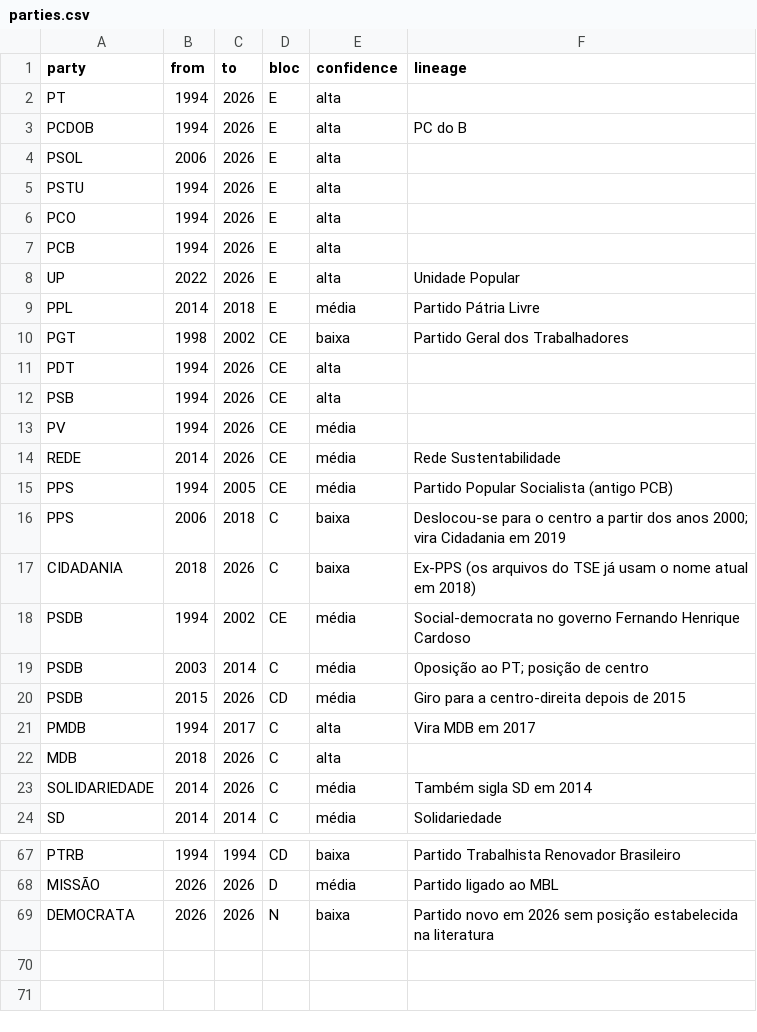
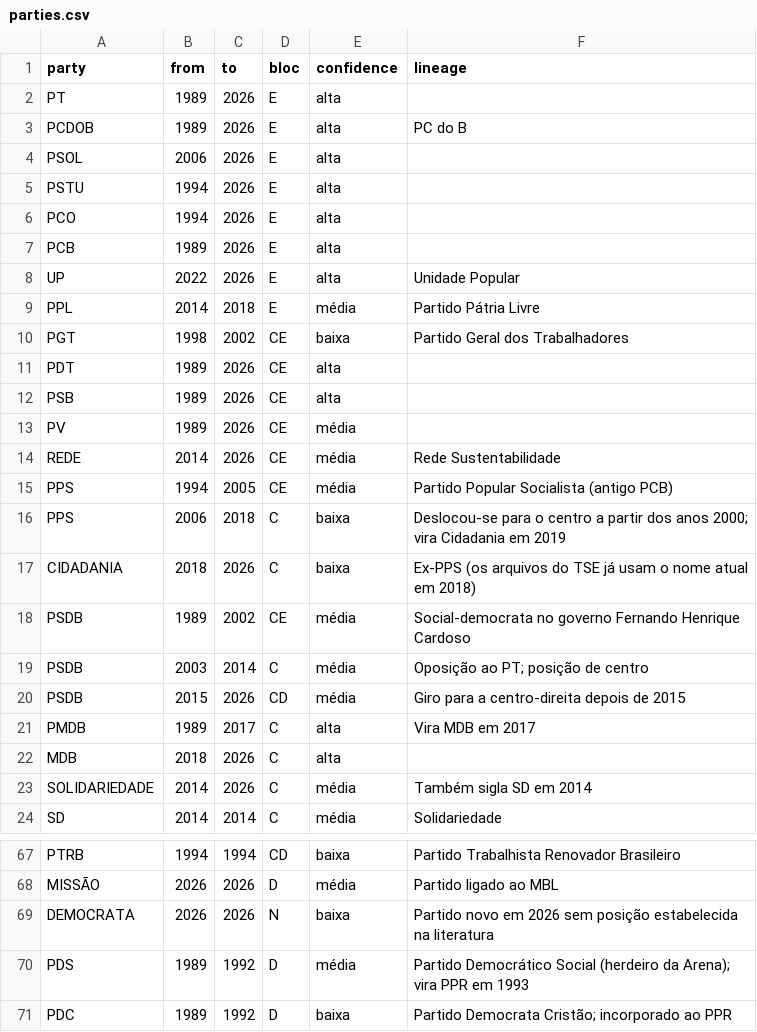
Before and after one commit to brauliobo/brazil-audit, a CSV file: scripts/spectrum/parties.csv, drawn as a sheet; only a part is shown, gaps mark what is left out; the diff covers the shown part only.

```diff
--- a/scripts/spectrum/parties.csv
+++ b/scripts/spectrum/parties.csv
@@ -1,4 +1,4 @@
 party,from,to,bloc,confidence,lineage
-PT,1994,2026,E,alta,
-PCDOB,1994,2026,E,alta,PC do B
+PT,1989,2026,E,alta,
+PCDOB,1989,2026,E,alta,PC do B
 PSOL,2006,2026,E,alta,
@@ -6,3 +6,3 @@ PSTU,1994,2026,E,alta,
 PCO,1994,2026,E,alta,
-PCB,1994,2026,E,alta,
+PCB,1989,2026,E,alta,
 UP,2022,2026,E,alta,Unidade Popular
@@ -10,5 +10,5 @@ PPL,2014,2018,E,média,Partido Pátria Livre
 PGT,1998,2002,CE,baixa,Partido Geral dos Trabalhadores
-PDT,1994,2026,CE,alta,
-PSB,1994,2026,CE,alta,
-PV,1994,2026,CE,média,
+PDT,1989,2026,CE,alta,
+PSB,1989,2026,CE,alta,
+PV,1989,2026,CE,média,
 REDE,2014,2026,CE,média,Rede Sustentabilidade
@@ -17,6 +17,6 @@ PPS,2006,2018,C,baixa,Deslocou-se para o centro a partir dos anos 2000; vira Cid
 CIDADANIA,2018,2026,C,baixa,Ex-PPS (os arquivos do TSE já usam o nome atual em 2018)
-PSDB,1994,2002,CE,média,Social-democrata no governo Fernando Henrique Cardoso
+PSDB,1989,2002,CE,média,Social-democrata no governo Fernando Henrique Cardoso
 PSDB,2003,2014,C,média,Oposição ao PT; posição de centro
 PSDB,2015,2026,CD,média,Giro para a centro-direita depois de 2015
-PMDB,1994,2017,C,alta,Vira MDB em 2017
+PMDB,1989,2017,C,alta,Vira MDB em 2017
 MDB,2018,2026,C,alta,
@@ -69 +69,3 @@ MISSÃO,2026,2026,D,média,Partido ligado ao MBL
 DEMOCRATA,2026,2026,N,baixa,Partido novo em 2026 sem posição estabelecida na literatura
+PDS,1989,1992,D,média,Partido Democrático Social (herdeiro da Arena); vira PPR em 1993
+PDC,1989,1992,D,baixa,Partido Democrata Cristão; incorporado ao PPR
```
Also changed, not shown: 7 edited cells elsewhere in this file, scripts/spectrum/endorsements.csv, 4 other files.
